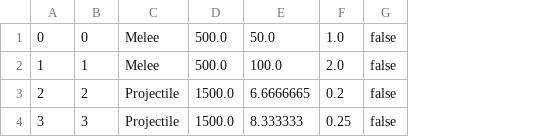
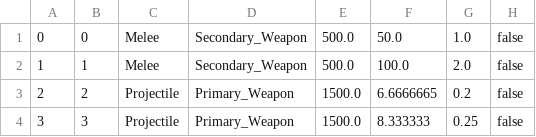
Before and after one commit to belven/SurvivalTest, a CSV file: Source/Tables/WeaponData.csv, drawn as a sheet; the diff names each change by its address in the sheet, - before the commit and + after, or states it on an @@ line.

```diff
--- a/Source/Tables/WeaponData.csv
+++ b/Source/Tables/WeaponData.csv
+column D, rows 1-4: Secondary_Weapon | Secondary_Weapon | Primary_Weapon | Primary_Weapon
```
Also changed, not shown: 9 other files.
